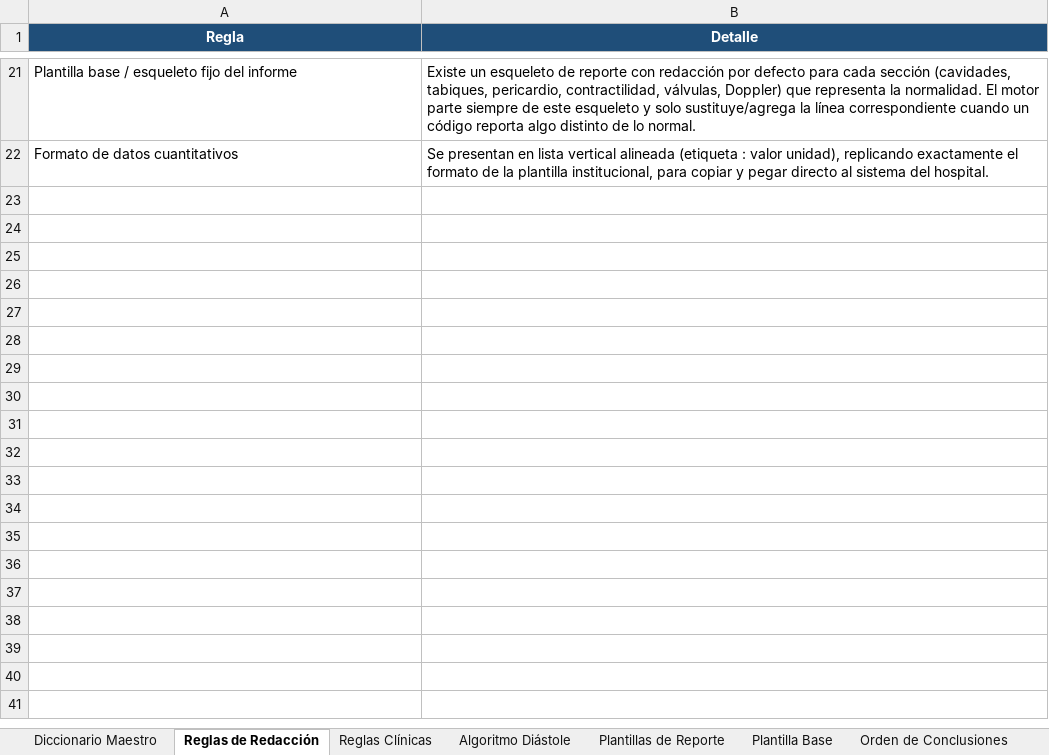
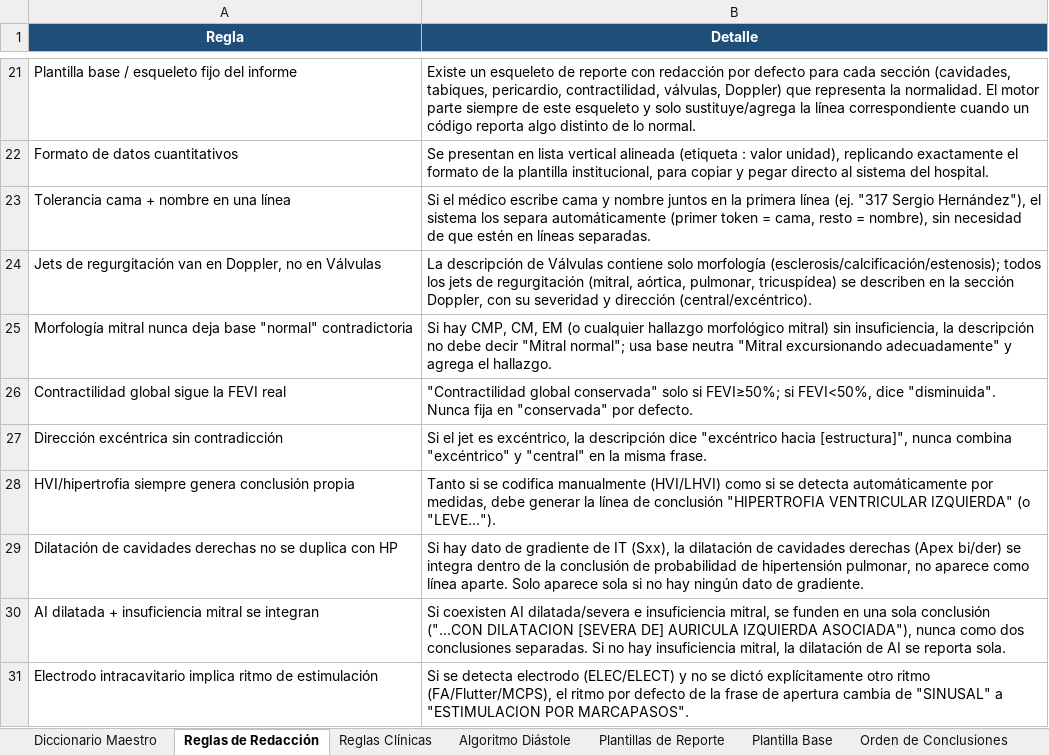
Before and after one commit to carlosalbertocardium/OrtizNor, an Excel workbook: ORTIZNOR_Tabla_Maestra.xlsx, sheet Reglas de Redacción, drawn as a sheet; only a part is shown, gaps mark what is left out; values as stored, in another font and other column widths than the file's, no borders; the diff names each change by its address in the sheet, - before the commit and + after, or states it on an @@ line.

```diff
--- a/ORTIZNOR_Tabla_Maestra.xlsx (sheet Reglas de Redacción)
+++ b/ORTIZNOR_Tabla_Maestra.xlsx (sheet Reglas de Redacción)
+row 23: Tolerancia cama + nombre en una línea | Si el médico escribe cama y nombre juntos en la primera línea (ej. "317 Sergio Hernández"), el sistema los separa automáticamente (primer token = cama, resto = nombre), sin necesidad de que estén en líneas separadas.
+row 24: Jets de regurgitación van en Doppler, no en Válvulas | La descripción de Válvulas contiene solo morfología (esclerosis/calcificación/estenosis); todos los jets de regurgitación (mitral, aórtica, pulmonar, tricuspídea) se describen en la sección Doppler, con su severidad y dirección (central/excéntrico).
+row 25: Morfología mitral nunca deja base "normal" contradictoria | Si hay CMP, CM, EM (o cualquier hallazgo morfológico mitral) sin insuficiencia, la descripción no debe decir "Mitral normal"; usa base neutra "Mitral excursionando adecuadamente" y agrega el hallazgo.
+row 26: Contractilidad global sigue la FEVI real | "Contractilidad global conservada" solo si FEVI≥50%; si FEVI<50%, dice "disminuida". Nunca fija en "conservada" por defecto.
+row 27: Dirección excéntrica sin contradicción | Si el jet es excéntrico, la descripción dice "excéntrico hacia [estructura]", nunca combina "excéntrico" y "central" en la misma frase.
+row 28: HVI/hipertrofia siempre genera conclusión propia | Tanto si se codifica manualmente (HVI/LHVI) como si se detecta automáticamente por medidas, debe generar la línea de conclusión "HIPERTROFIA VENTRICULAR IZQUIERDA" (o "LEVE...").
+row 29: Dilatación de cavidades derechas no se duplica con HP | Si hay dato de gradiente de IT (Sxx), la dilatación de cavidades derechas (Apex bi/der) se integra dentro de la conclusión de probabilidad de hipertensión pulmonar, no aparece como línea aparte. Solo aparece sola si no hay ningún dato de gradiente.
+row 30: AI dilatada + insuficiencia mitral se integran | Si coexisten AI dilatada/severa e insuficiencia mitral, se funden en una sola conclusión ("...CON DILATACION [SEVERA DE] AURICULA IZQUIERDA ASOCIADA"), nunca como dos conclusiones separadas. Si no hay insuficiencia mitral, la dilatación de AI se reporta sola.
+row 31: Electrodo intracavitario implica ritmo de estimulación | Si se detecta electrodo (ELEC/ELECT) y no se dictó explícitamente otro ritmo (FA/Flutter/MCPS), el ritmo por defecto de la frase de apertura cambia de "SINUSAL" a "ESTIMULACION POR MARCAPASOS".
```
Also changed, not shown: sheet Diccionario Maestro, 4 other files.
